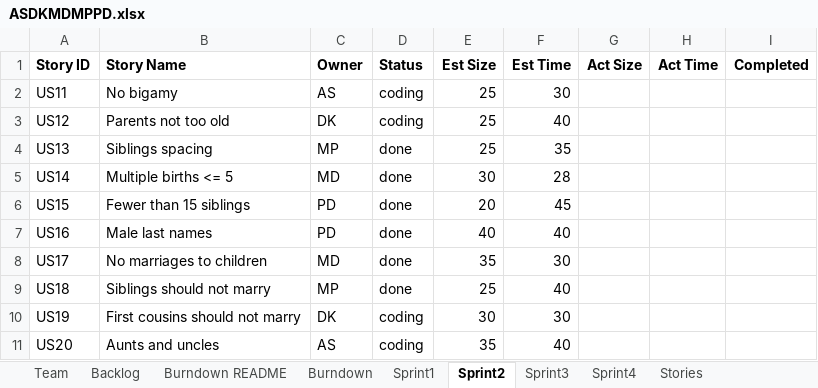
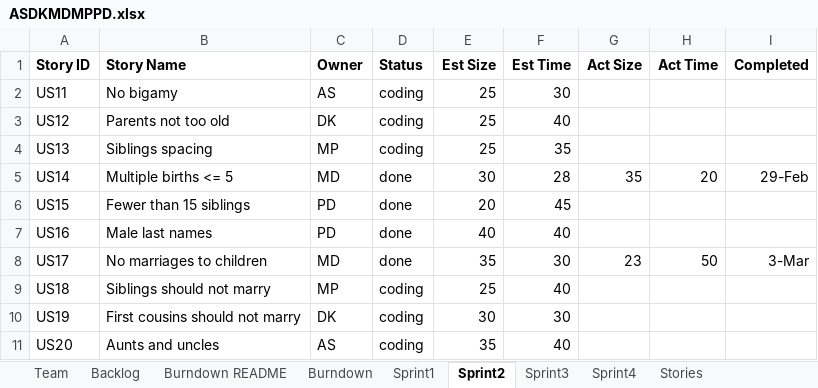
Before and after one commit to MKP21/Gedcom-Parser-CS555, an Excel workbook: ASDKMDMPPD.xlsx, sheet Sprint2, drawn as a sheet; values as stored, in another font and other column widths than the file's, no borders; the diff names each change by its address in the sheet, - before the commit and + after, or states it on an @@ line.

Commit message:
updated excel sheet
updated backlog and sprint 2 report

```diff
--- a/ASDKMDMPPD.xlsx (sheet Sprint2)
+++ b/ASDKMDMPPD.xlsx (sheet Sprint2)
-D4 (Status): done
+D4 (Status): coding
-G5 (Act Size): (empty)
+G5 (Act Size): 35
-H5 (Act Time): (empty)
+H5 (Act Time): 20
-I5 (Completed): (empty)
+I5 (Completed): 29-Feb
-G8 (Act Size): (empty)
+G8 (Act Size): 23
-H8 (Act Time): (empty)
+H8 (Act Time): 50
-I8 (Completed): (empty)
+I8 (Completed): 3-Mar
-D9 (Status): done
+D9 (Status): coding
```
Also changed, not shown: sheet Backlog, charts or pictures.
